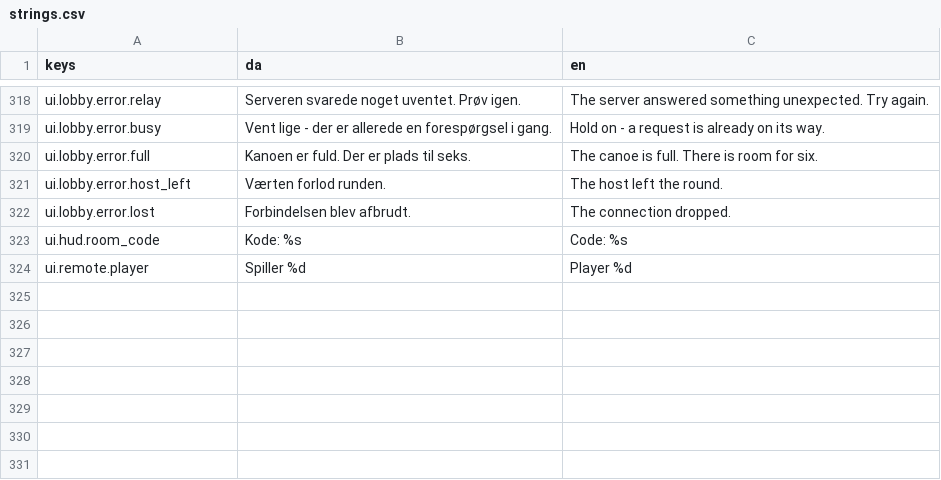
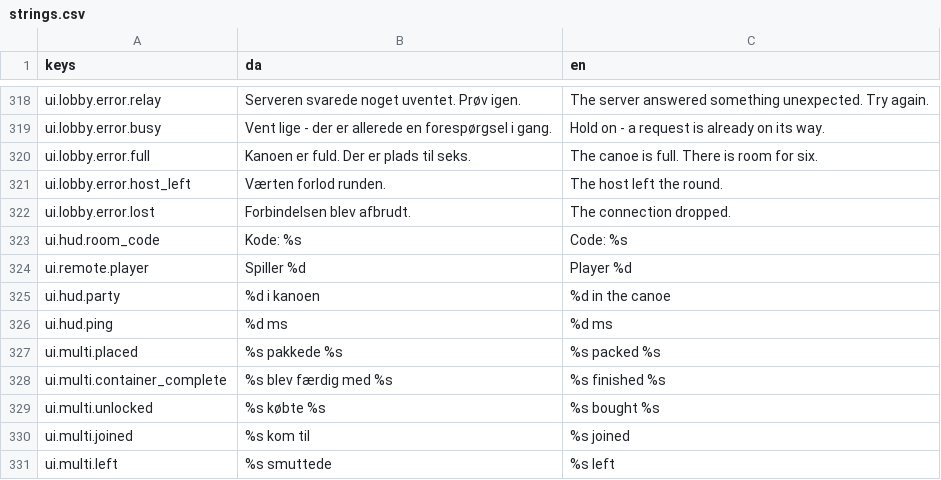
Before and after one commit to Springform/kanoolpik, a CSV file: assets/i18n/strings.csv, drawn as a sheet; only a part is shown, gaps mark what is left out.

Commit message:
feat(hud): seeing what the others are doing (WP-4.7)
One switch decides whether anybody is named at all: PlayerNames.others_present asks whether there is somebody whose name is worth printing, not whether we are in a room. A host alone in a lobby is in a room, and telling them that Spiller 1 packed the bottle crate - about themselves - is worse than saying nothing. Single player reads exactly as it did, and four tests exist for that one sentence.

A mate putting something in the wrong box says nothing at all. A verdict is feedback, feedback is for whoever can act on it, and six people making mistakes would be a stream of red laid over the one thing you are trying to read. Their correct placements are news; their mistakes are not.

The toast queue needed an eviction rule, not just a limit. Three deep and a busy room fills it in a second, so plain oldest-first meant your own wrong-box landed and was gone before you looked up. Somebody else is dropped first; your own only when all three are yours.

Completions are credited to the last placer, because container_completed carries no actor - the core has no opinion about who deserves the credit and is right not to - while the placement from the same command arrives first, so the HUD does.

The ping rides the relay auto-response the Worker already registers, so Cloudflare answers at the edge and the Durable Object is never woken. Every three seconds, because a number that jitters every second reads as a fault. This is why the WP touched src/net, which it does not own: you cannot show a round trip without measuring one. Additive only.

623 tests.

```diff
--- a/assets/i18n/strings.csv
+++ b/assets/i18n/strings.csv
@@ -324 +324,8 @@ ui.hud.room_code,Kode: %s,Code: %s
 ui.remote.player,Spiller %d,Player %d
+ui.hud.party,%d i kanoen,%d in the canoe
+ui.hud.ping,%d ms,%d ms
+ui.multi.placed,%s pakkede %s,%s packed %s
+ui.multi.container_complete,%s blev færdig med %s,%s finished %s
+ui.multi.unlocked,%s købte %s,%s bought %s
+ui.multi.joined,%s kom til,%s joined
+ui.multi.left,%s smuttede,%s left
```
Also changed, not shown: 15 other files.
